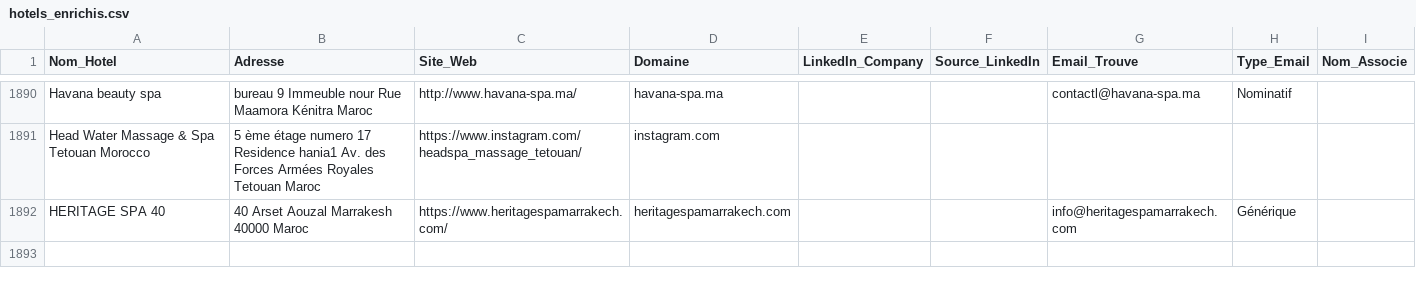
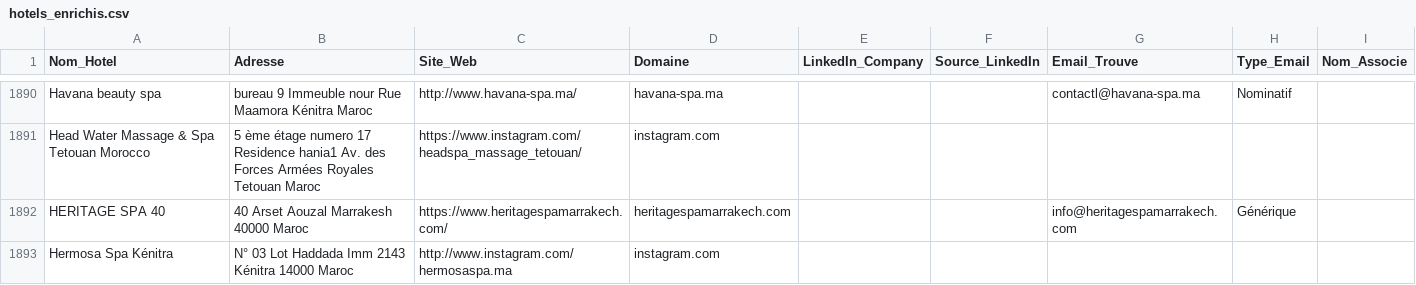
Before and after one commit to tsimokaza01-source/URL-3, a CSV file: hotels_enrichis.csv, drawn as a sheet; only a part is shown, gaps mark what is left out; the diff names each change by its address in the sheet, - before the commit and + after, or states it on an @@ line.

```diff
--- a/hotels_enrichis.csv
+++ b/hotels_enrichis.csv
+row 1893: Hermosa Spa Kénitra | N° 03 Lot Haddada Imm 2143 Kénitra 14000 Maroc | http://www.instagram.com/hermosaspa.ma | instagram.com
```
Also changed, not shown: liste_hotels.csv.
